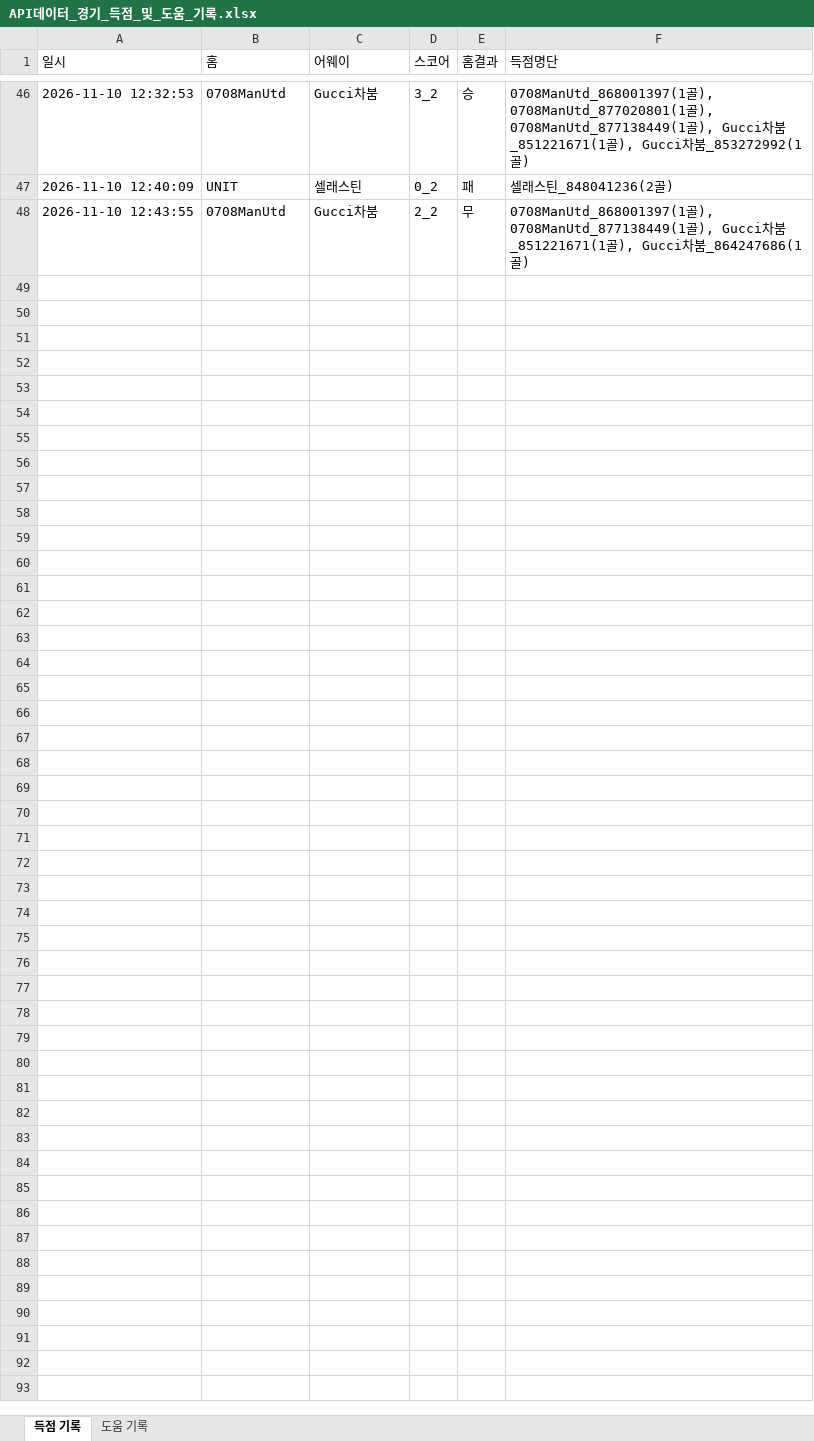
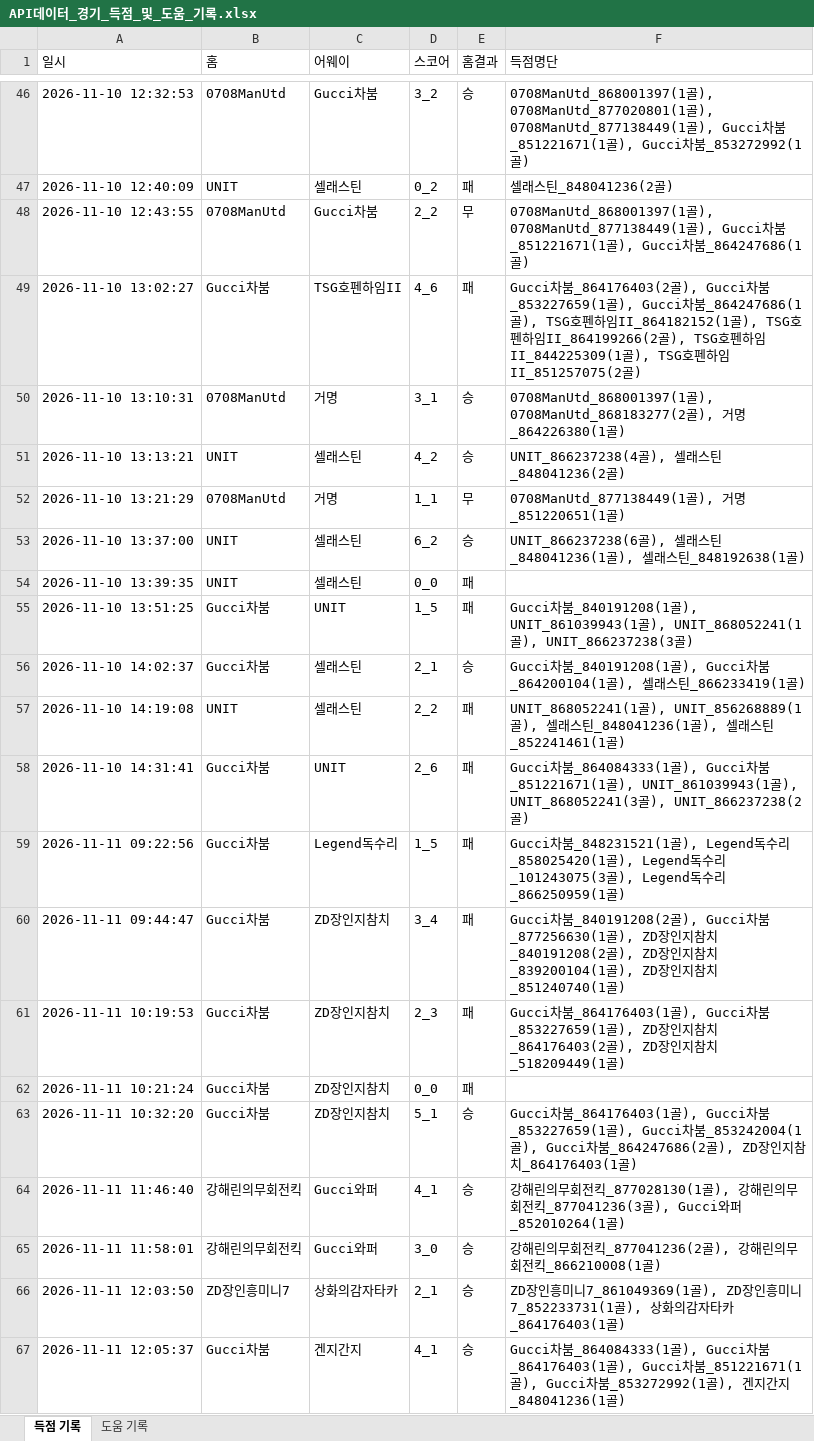
Before and after one commit to xldyxl/all-star-league, an Excel workbook: API데이터_경기_득점_및_도움_기록.xlsx, sheet 득점 기록, drawn as a sheet; only a part is shown, gaps mark what is left out; values as stored, in another font and other column widths than the file's, no borders; the diff covers the shown part only; the diff names each change by its address in the sheet, - before the commit and + after, or states it on an @@ line.

```diff
--- a/API데이터_경기_득점_및_도움_기록.xlsx (sheet 득점 기록)
+++ b/API데이터_경기_득점_및_도움_기록.xlsx (sheet 득점 기록)
+row 49: 2026-11-10 13:02:27 | Gucci차붐 | TSG호펜하임II | 4_6 | 패 | Gucci차붐_864176403(2골), Gucci차붐_853227659(1골), Gucci차붐_864247686(1골), TSG호펜하임II_864182152(1골), TSG호펜하임II_864199266(2골), TSG호펜하임II_844225309(1골), TSG호펜하임II_851257075(2골)
+row 50: 2026-11-10 13:10:31 | 0708ManUtd | 거명 | 3_1 | 승 | 0708ManUtd_868001397(1골), 0708ManUtd_868183277(2골), 거명_864226380(1골)
+row 51: 2026-11-10 13:13:21 | UNIT | 셀래스틴 | 4_2 | 승 | UNIT_866237238(4골), 셀래스틴_848041236(2골)
+row 52: 2026-11-10 13:21:29 | 0708ManUtd | 거명 | 1_1 | 무 | 0708ManUtd_877138449(1골), 거명_851220651(1골)
+row 53: 2026-11-10 13:37:00 | UNIT | 셀래스틴 | 6_2 | 승 | UNIT_866237238(6골), 셀래스틴_848041236(1골), 셀래스틴_848192638(1골)
+row 54: 2026-11-10 13:39:35 | UNIT | 셀래스틴 | 0_0 | 패
+row 55: 2026-11-10 13:51:25 | Gucci차붐 | UNIT | 1_5 | 패 | Gucci차붐_840191208(1골), UNIT_861039943(1골), UNIT_868052241(1골), UNIT_866237238(3골)
+row 56: 2026-11-10 14:02:37 | Gucci차붐 | 셀래스틴 | 2_1 | 승 | Gucci차붐_840191208(1골), Gucci차붐_864200104(1골), 셀래스틴_866233419(1골)
+row 57: 2026-11-10 14:19:08 | UNIT | 셀래스틴 | 2_2 | 패 | UNIT_868052241(1골), UNIT_856268889(1골), 셀래스틴_848041236(1골), 셀래스틴_852241461(1골)
+row 58: 2026-11-10 14:31:41 | Gucci차붐 | UNIT | 2_6 | 패 | Gucci차붐_864084333(1골), Gucci차붐_851221671(1골), UNIT_861039943(1골), UNIT_868052241(3골), UNIT_866237238(2골)
+row 59: 2026-11-11 09:22:56 | Gucci차붐 | Legend독수리 | 1_5 | 패 | Gucci차붐_848231521(1골), Legend독수리_858025420(1골), Legend독수리_101243075(3골), Legend독수리_866250959(1골)
+row 60: 2026-11-11 09:44:47 | Gucci차붐 | ZD장인지참치 | 3_4 | 패 | Gucci차붐_840191208(2골), Gucci차붐_877256630(1골), ZD장인지참치_840191208(2골), ZD장인지참치_839200104(1골), ZD장인지참치_851240740(1골)
+row 61: 2026-11-11 10:19:53 | Gucci차붐 | ZD장인지참치 | 2_3 | 패 | Gucci차붐_864176403(1골), Gucci차붐_853227659(1골), ZD장인지참치_864176403(2골), ZD장인지참치_518209449(1골)
+row 62: 2026-11-11 10:21:24 | Gucci차붐 | ZD장인지참치 | 0_0 | 패
+row 63: 2026-11-11 10:32:20 | Gucci차붐 | ZD장인지참치 | 5_1 | 승 | Gucci차붐_864176403(1골), Gucci차붐_853227659(1골), Gucci차붐_853242004(1골), Gucci차붐_864247686(2골), ZD장인지참치_864176403(1골)
+row 64: 2026-11-11 11:46:40 | 강해린의무회전킥 | Gucci와퍼 | 4_1 | 승 | 강해린의무회전킥_877028130(1골), 강해린의무회전킥_877041236(3골), Gucci와퍼_852010264(1골)
+row 65: 2026-11-11 11:58:01 | 강해린의무회전킥 | Gucci와퍼 | 3_0 | 승 | 강해린의무회전킥_877041236(2골), 강해린의무회전킥_866210008(1골)
+row 66: 2026-11-11 12:03:50 | ZD장인흥미니7 | 상화의감자타카 | 2_1 | 승 | ZD장인흥미니7_861049369(1골), ZD장인흥미니7_852233731(1골), 상화의감자타카_864176403(1골)
+row 67: 2026-11-11 12:05:37 | Gucci차붐 | 겐지간지 | 4_1 | 승 | Gucci차붐_864084333(1골), Gucci차붐_864176403(1골), Gucci차붐_851221671(1골), Gucci차붐_853272992(1골), 겐지간지_848041236(1골)
```
Also changed, not shown: 9 added rows elsewhere in this sheet, sheet 도움 기록, Ranking_Data.xlsx, 11 other files.
